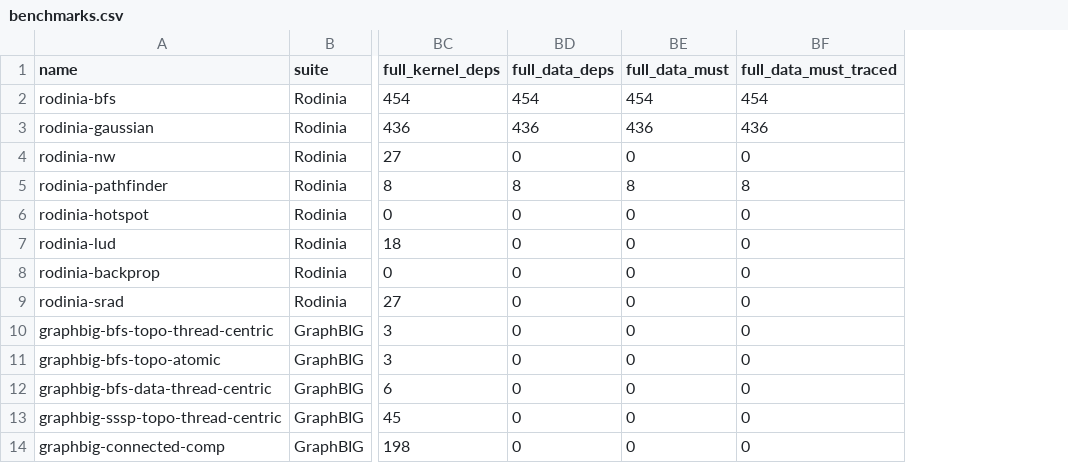
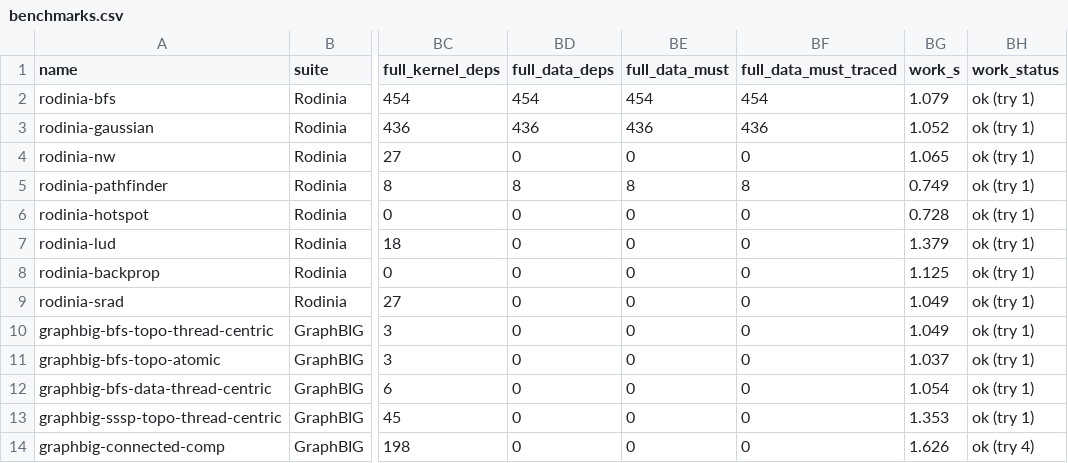
Before and after one commit to socal-ucr/MemPrint, a CSV file: paper_gpu/data/benchmarks.csv, drawn as a sheet; only a part is shown, gaps mark what is left out; the diff names each change by its address in the sheet, - before the commit and + after, or states it on an @@ line.

```diff
--- a/paper_gpu/data/benchmarks.csv
+++ b/paper_gpu/data/benchmarks.csv
+column BG (work_s), rows 2-14: 1.079 | 1.052 | 1.065 | 0.749 | 0.728 | 1.379 | 1.125 | 1.049 | 1.049 | 1.037 | 1.054 | 1.353 | 1.626
+column BH (work_status), rows 2-14: ok (try 1) | ok (try 1) | ok (try 1) | ok (try 1) | ok (try 1) | ok (try 1) | ok (try 1) | ok (try 1) | ok (try 1) | ok (try 1) | ok (try 1) | ok (try 1) | ok (try 4)
```
Also changed, not shown: paper_gpu/data/sim_blocks.csv, paper_gpu/data/sim_blocks_delay.csv, 17 other files.
